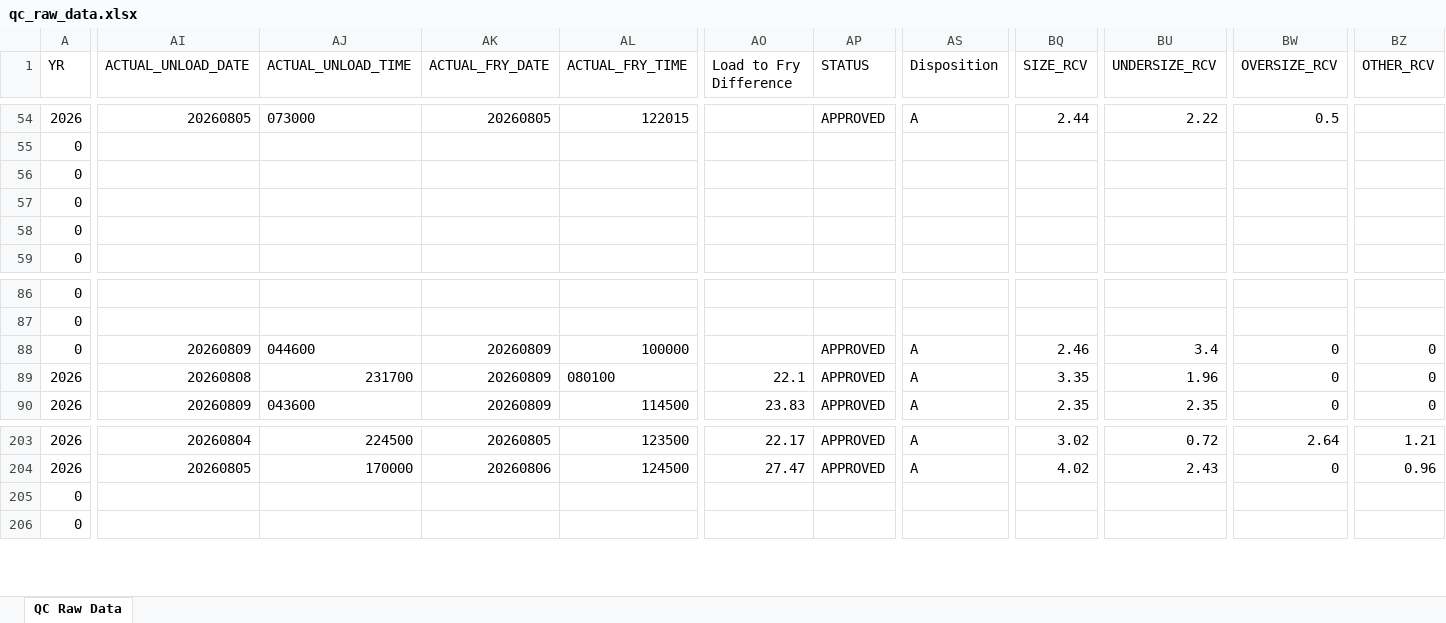
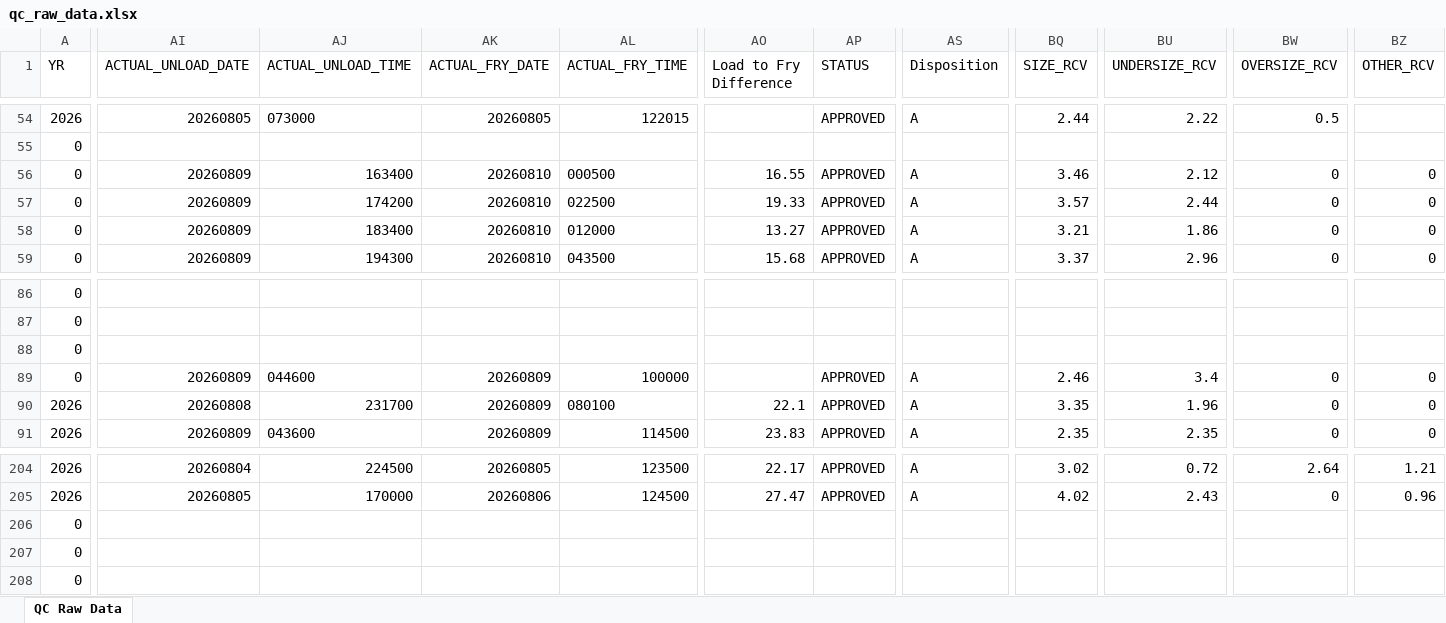
Before and after one commit to igargouri10/daily-quality-update, an Excel workbook: data/qc_raw_data.xlsx, sheet QC Raw Data, drawn as a sheet; only a part is shown, gaps mark what is left out; values as stored, in another font and other column widths than the file's, no borders; rows hold the shown columns only; the diff covers the shown part only; the diff names each change by its address in the sheet, - before the commit and + after, or states it on an @@ line.

Commit message:
Update QC data

```diff
--- a/data/qc_raw_data.xlsx (sheet QC Raw Data)
+++ b/data/qc_raw_data.xlsx (sheet QC Raw Data)
-AI56:AI59 (ACTUAL_UNLOAD_DATE): (empty)
+AI56:AI59 (ACTUAL_UNLOAD_DATE): 20260809
-AJ56 (ACTUAL_UNLOAD_TIME): (empty)
+AJ56 (ACTUAL_UNLOAD_TIME): 163400
-AK56:AK59 (ACTUAL_FRY_DATE): (empty)
+AK56:AK59 (ACTUAL_FRY_DATE): 20260810
-AL56 (ACTUAL_FRY_TIME): (empty)
+AL56 (ACTUAL_FRY_TIME): 000500
-AO56 (Load to Fry Difference): (empty)
+AO56 (Load to Fry Difference): 16.55
-AP56:AP59 (STATUS): (empty)
+AP56:AP59 (STATUS): APPROVED
-AS56:AS59 (Disposition): (empty)
+AS56:AS59 (Disposition): A
-BQ56 (SIZE_RCV): (empty)
+BQ56 (SIZE_RCV): 3.46
-BU56 (UNDERSIZE_RCV): (empty)
+BU56 (UNDERSIZE_RCV): 2.12
-BW56:BW59 (OVERSIZE_RCV): (empty)
+BW56:BW59 (OVERSIZE_RCV): 0
-BZ56:BZ59 (OTHER_RCV): (empty)
+BZ56:BZ59 (OTHER_RCV): 0
-AJ57 (ACTUAL_UNLOAD_TIME): (empty)
+AJ57 (ACTUAL_UNLOAD_TIME): 174200
-AL57 (ACTUAL_FRY_TIME): (empty)
+AL57 (ACTUAL_FRY_TIME): 022500
-AO57 (Load to Fry Difference): (empty)
+AO57 (Load to Fry Difference): 19.33
-BQ57 (SIZE_RCV): (empty)
+BQ57 (SIZE_RCV): 3.57
-BU57 (UNDERSIZE_RCV): (empty)
+BU57 (UNDERSIZE_RCV): 2.44
-AJ58 (ACTUAL_UNLOAD_TIME): (empty)
+AJ58 (ACTUAL_UNLOAD_TIME): 183400
-AL58 (ACTUAL_FRY_TIME): (empty)
+AL58 (ACTUAL_FRY_TIME): 012000
-AO58 (Load to Fry Difference): (empty)
+AO58 (Load to Fry Difference): 13.27
-BQ58 (SIZE_RCV): (empty)
+BQ58 (SIZE_RCV): 3.21
-BU58 (UNDERSIZE_RCV): (empty)
+BU58 (UNDERSIZE_RCV): 1.86
-AJ59 (ACTUAL_UNLOAD_TIME): (empty)
+AJ59 (ACTUAL_UNLOAD_TIME): 194300
-AL59 (ACTUAL_FRY_TIME): (empty)
+AL59 (ACTUAL_FRY_TIME): 043500
-AO59 (Load to Fry Difference): (empty)
+AO59 (Load to Fry Difference): 15.68
-BQ59 (SIZE_RCV): (empty)
+BQ59 (SIZE_RCV): 3.37
-BU59 (UNDERSIZE_RCV): (empty)
+BU59 (UNDERSIZE_RCV): 2.96
+row 88: 0
+row 207: 0
```
Also changed, not shown: 69 edited cells elsewhere in this sheet.
